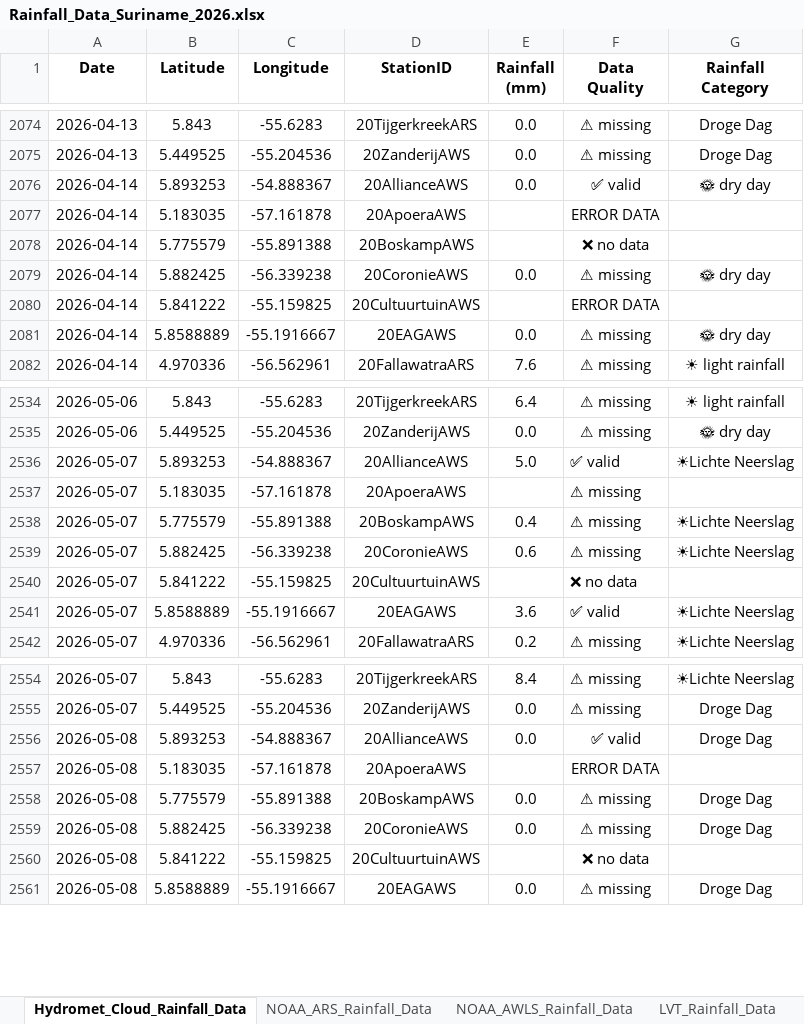
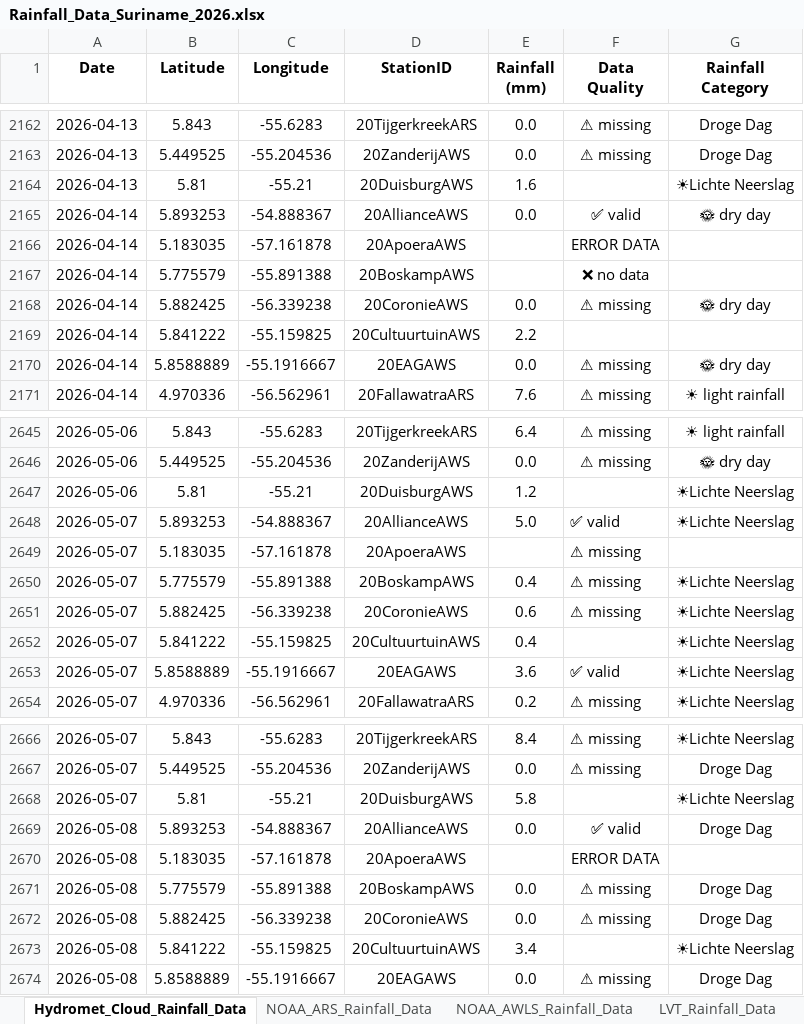
Before and after one commit to Felicia123-prog/suriname-climate-hazard-map, an Excel workbook: data/rainfall/Rainfall_Data_Suriname_2026.xlsx, sheet Hydromet_Cloud_Rainfall_Data, drawn as a sheet; only a part is shown, gaps mark what is left out; values as stored, in another font and other column widths than the file's, no borders; addresses are those after the commit; the diff covers the shown part only; the diff names each change by its address in the sheet, - before the commit and + after, or states it on an @@ line.

```diff
--- a/data/rainfall/Rainfall_Data_Suriname_2026.xlsx (sheet Hydromet_Cloud_Rainfall_Data)
+++ b/data/rainfall/Rainfall_Data_Suriname_2026.xlsx (sheet Hydromet_Cloud_Rainfall_Data)
+row 2164: 2026-04-13 | 5.81 | -55.21 | 20DuisburgAWS | 1.6 |  | ☀Lichte Neerslag
-E2169 (Rainfall (mm)): (empty)
+E2169 (Rainfall (mm)): 2.2
-F2169 (Data Quality): ERROR DATA
+F2169 (Data Quality): (empty)
+row 2647: 2026-05-06 | 5.81 | -55.21 | 20DuisburgAWS | 1.2 |  | ☀Lichte Neerslag
-E2652 (Rainfall (mm)): (empty)
+E2652 (Rainfall (mm)): 0.4
-F2652 (Data Quality): ❌ no data
+F2652 (Data Quality): (empty)
-G2652 (Rainfall Category): (empty)
+G2652 (Rainfall Category): ☀Lichte Neerslag
+row 2668: 2026-05-07 | 5.81 | -55.21 | 20DuisburgAWS | 5.8 |  | ☀Lichte Neerslag
-E2673 (Rainfall (mm)): (empty)
+E2673 (Rainfall (mm)): 3.4
-F2673 (Data Quality): ❌ no data
+F2673 (Data Quality): (empty)
-G2673 (Rainfall Category): (empty)
+G2673 (Rainfall Category): ☀Lichte Neerslag
```
Also changed, not shown: 150 added rows and 78 edited cells elsewhere in this sheet, sheet LVT_Rainfall_Data, sheet NOAA_ARS_Rainfall_Data, sheet NOAA_AWLS_Rainfall_Data, sheet Volunteer_Rainfal_Data, formulas that keep their value.
